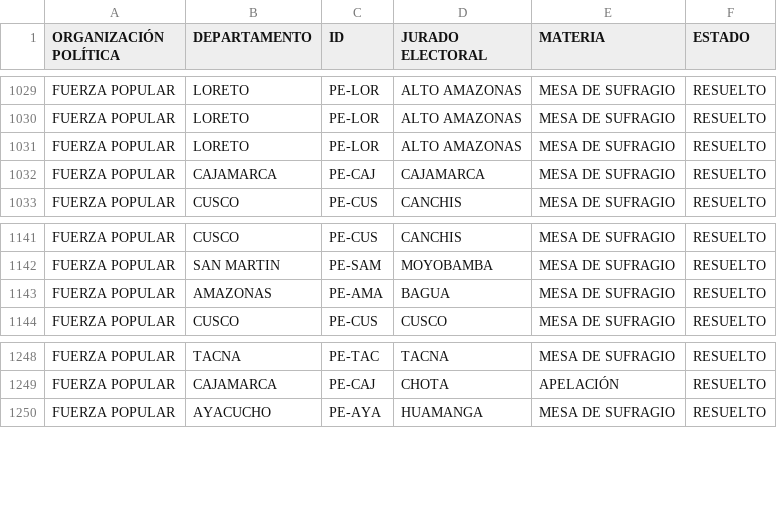
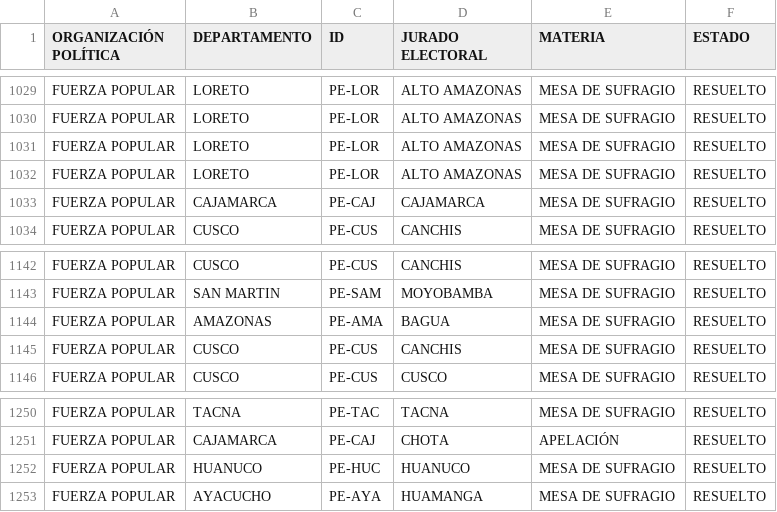
Before and after one commit to GenyLeong/nulidad_electoral, a CSV file: tabla_FP.csv, drawn as a sheet; only a part is shown, gaps mark what is left out; the diff names each change by its address in the sheet, - before the commit and + after, or states it on an @@ line.

```diff
--- a/tabla_FP.csv
+++ b/tabla_FP.csv
+row 1032: FUERZA POPULAR | LORETO | PE-LOR | ALTO AMAZONAS | MESA DE SUFRAGIO | RESUELTO
+row 1145: FUERZA POPULAR | CUSCO | PE-CUS | CANCHIS | MESA DE SUFRAGIO | RESUELTO
+row 1252: FUERZA POPULAR | HUANUCO | PE-HUC | HUANUCO | MESA DE SUFRAGIO | RESUELTO
```
Also changed, not shown: pedidos_regiones_FP.csv, resultado_total.csv, 1 other file.
